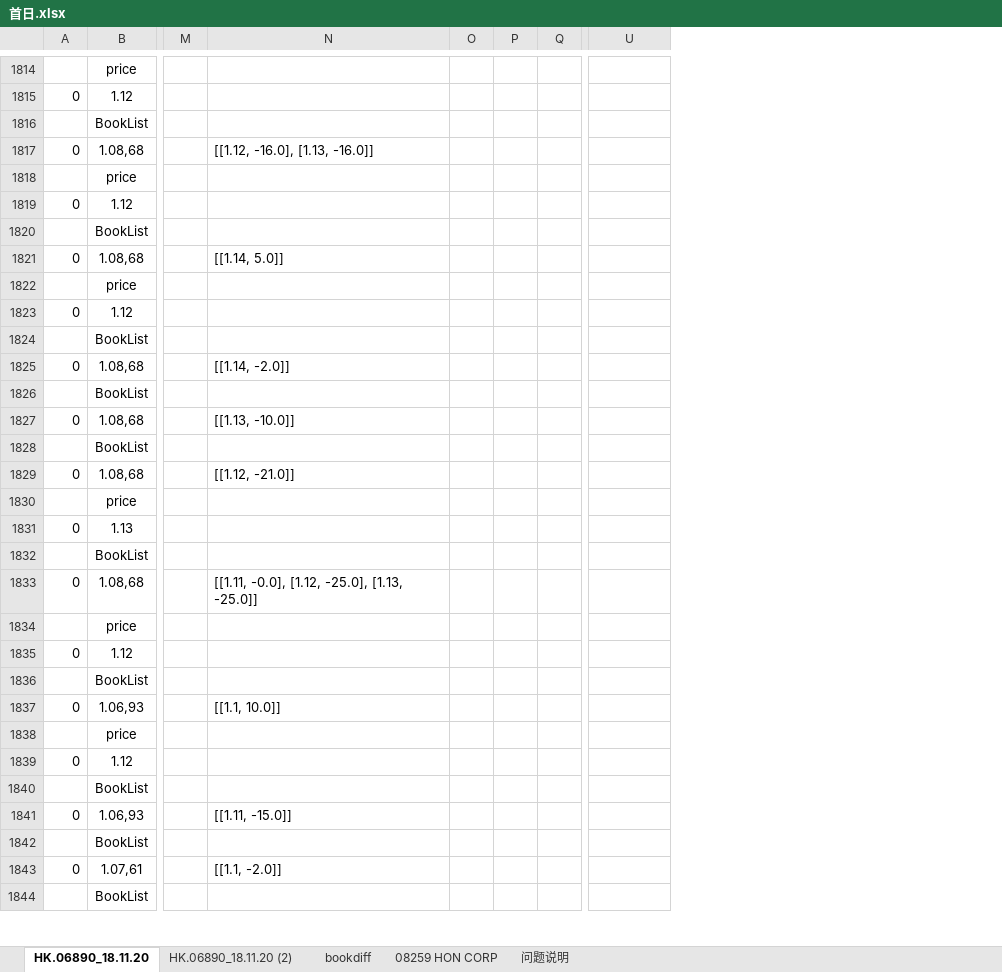
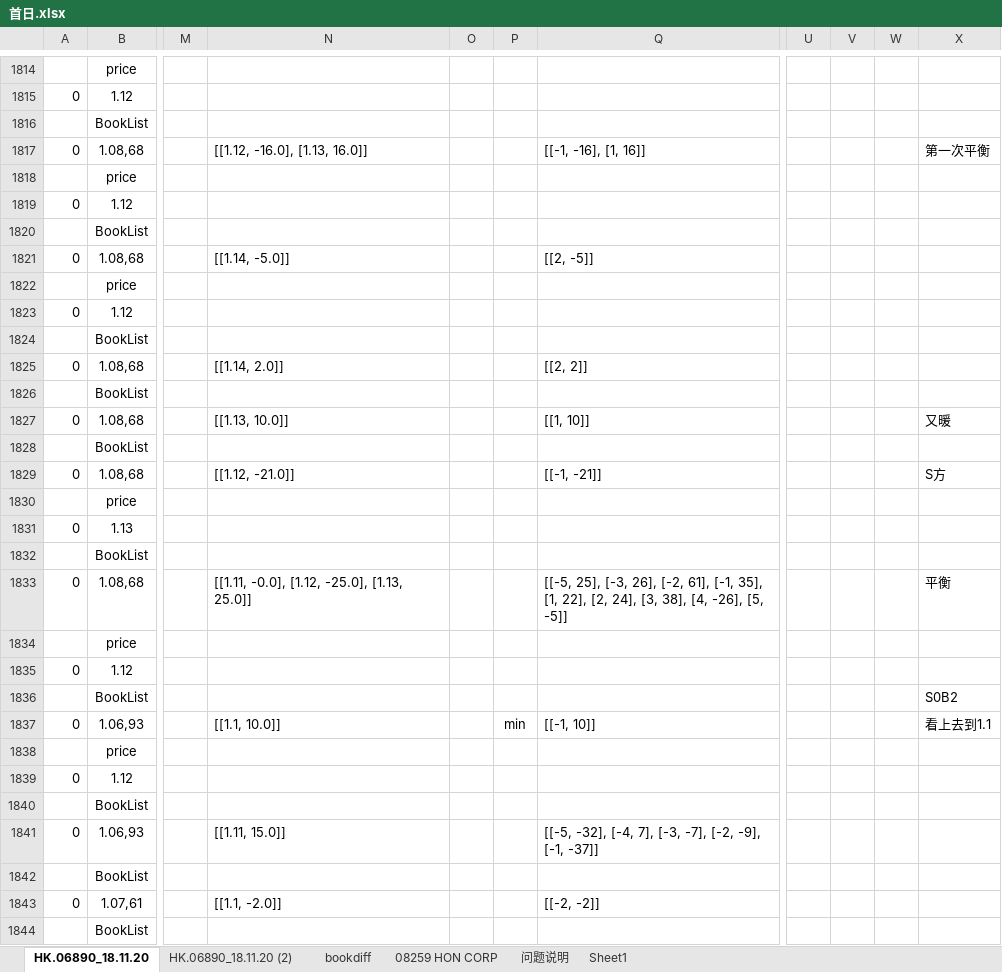
Before and after one commit to Knowckx/python, an Excel workbook: Docs/首日.xlsx, sheet HK.06890_18.11.20, drawn as a sheet; only a part is shown, gaps mark what is left out; values as stored, in another font and other column widths than the file's, no borders; removed rows and columns are numbered as before the commit, all else as after; the diff covers the shown part only; the diff names each change by its address in the sheet, - before the commit and + after, or states it on an @@ line.

```diff
--- a/Docs/首日.xlsx (sheet HK.06890_18.11.20)
+++ b/Docs/首日.xlsx (sheet HK.06890_18.11.20)
+sheet tab: Sheet1
-column O, empty
+column Q, rows 1817-1843: [[-1, -16], [1, 16]] |  |  |  | [[2, -5]] |  |  |  | [[2, 2]] |  | [[1, 10]] |  | [[-1, -21]] |  |  |  | [[-5, 25], [-3, 26], [-2, 61], [-1, 35], [1, 22], [2, 24], [3, 38], [4, -26], [5, -5]] |  |  |  | [[-1, 10]] |  |  |  | [[-5, -32], [-4, 7], [-3, -7], [-2, -9], [-1, -37]] |  | [[-2, -2]]
+column U, empty
+column V, empty
+column W, empty
-N1817: [[1.12, -16.0], [1.13, -16.0]]
+N1817: [[1.12, -16.0], [1.13, 16.0]]
-X1817: (empty)
+X1817: 第一次平衡
-N1821: [[1.14, 5.0]]
+N1821: [[1.14, -5.0]]
-N1825: [[1.14, -2.0]]
+N1825: [[1.14, 2.0]]
-N1827: [[1.13, -10.0]]
+N1827: [[1.13, 10.0]]
-X1827: (empty)
+X1827: 又暖
-X1829: (empty)
+X1829: S方
-N1833: [[1.11, -0.0], [1.12, -25.0], [1.13, -25.0]]
+N1833: [[1.11, -0.0], [1.12, -25.0], [1.13, 25.0]]
-X1833: (empty)
+X1833: 平衡
-X1836: (empty)
+X1836: S0B2
-P1837: (empty)
+P1837: min
-X1837: (empty)
+X1837: 看上去到1.1
-N1841: [[1.11, -15.0]]
+N1841: [[1.11, 15.0]]
```
Also changed, not shown: 810 edited cells and cell formats elsewhere in this sheet, sheet 问题说明, hidden cells, 2 other files.
